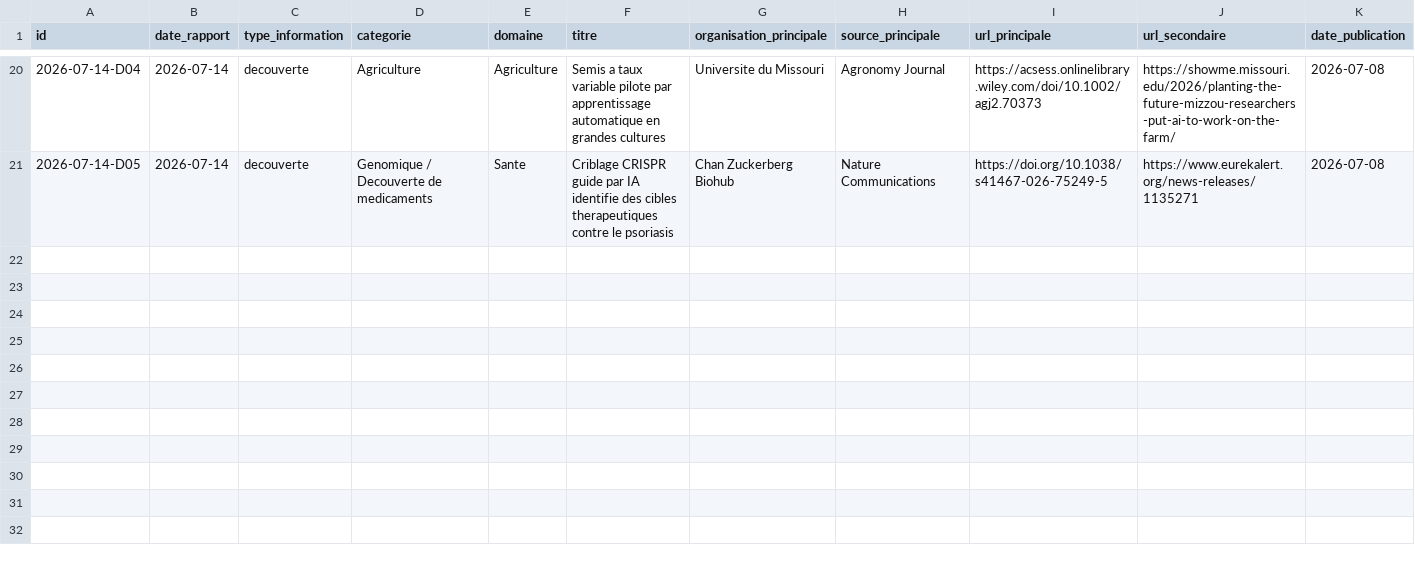
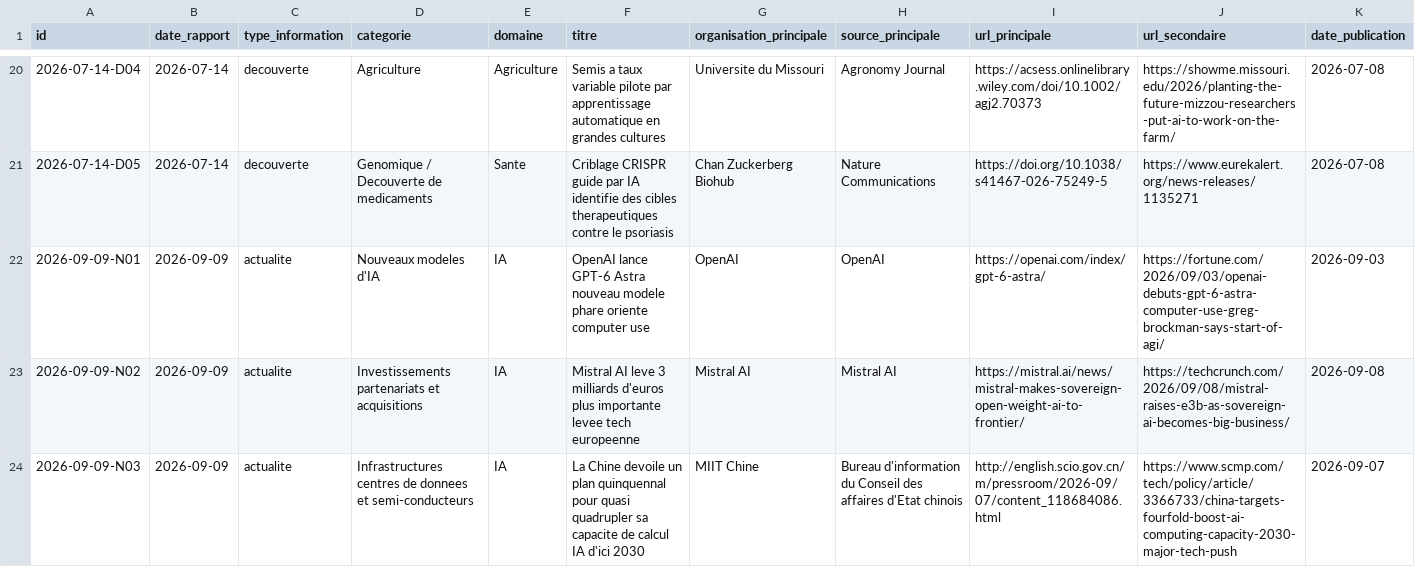
Before and after one commit to perillatjerome/ai-intelligence-watch, a CSV file: data/news-index.csv, drawn as a sheet; only a part is shown, gaps mark what is left out; rows hold the shown columns only; the diff covers the shown part only; the diff names each change by its address in the sheet, - before the commit and + after, or states it on an @@ line.

```diff
--- a/data/news-index.csv
+++ b/data/news-index.csv
+row 22: 2026-09-09-N01 | 2026-09-09 | actualite | Nouveaux modeles d'IA | IA | OpenAI lance GPT-6 Astra nouveau modele phare oriente computer use | OpenAI | OpenAI | https://openai.com/index/gpt-6-astra/ | https://fortune.com/2026/09/03/openai-debuts-gpt-6-astra-computer-use-greg-brockman-says-start-of-agi/ | 2026-09-03
+row 23: 2026-09-09-N02 | 2026-09-09 | actualite | Investissements partenariats et acquisitions | IA | Mistral AI leve 3 milliards d'euros plus importante levee tech europeenne | Mistral AI | Mistral AI | https://mistral.ai/news/mistral-makes-sovereign-open-weight-ai-to-frontier/ | https://techcrunch.com/2026/09/08/mistral-raises-e3b-as-sovereign-ai-becomes-big-business/ | 2026-09-08
+row 24: 2026-09-09-N03 | 2026-09-09 | actualite | Infrastructures centres de donnees et semi-conducteurs | IA | La Chine devoile un plan quinquennal pour quasi quadrupler sa capacite de calcul IA d'ici 2030 | MIIT Chine | Bureau d'information du Conseil des affaires d'Etat chinois | http://english.scio.gov.cn/m/pressroom/2026-09/07/content_118684086.html | https://www.scmp.com/tech/policy/article/3366733/china-targets-fourfold-boost-ai-computing-capacity-2030-major-tech-push | 2026-09-07
```
Also changed, not shown: 7 added rows elsewhere in this file, data/source-register.csv, data/topic-index.csv, 1 other file.
